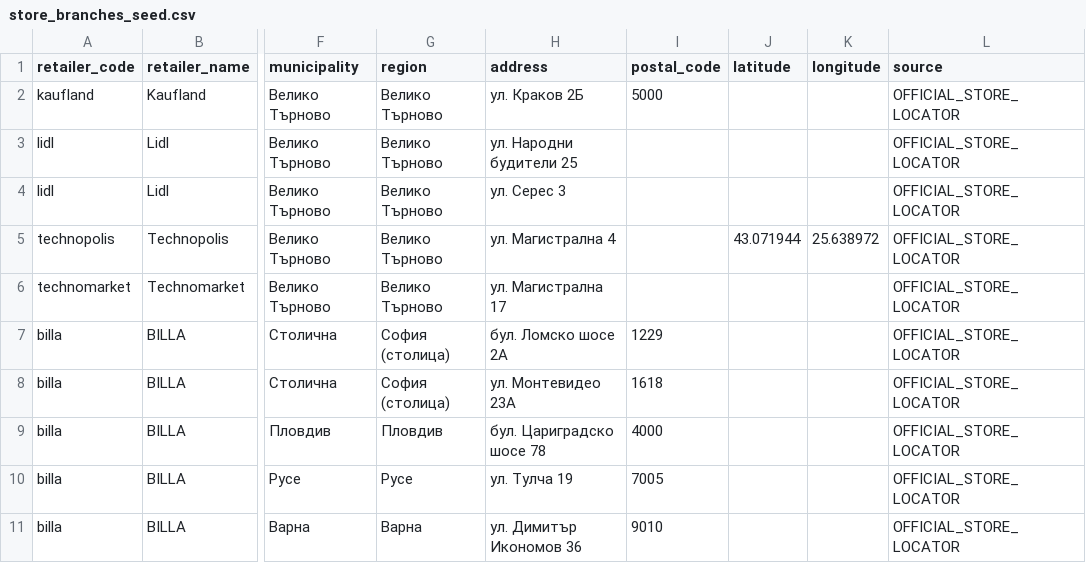
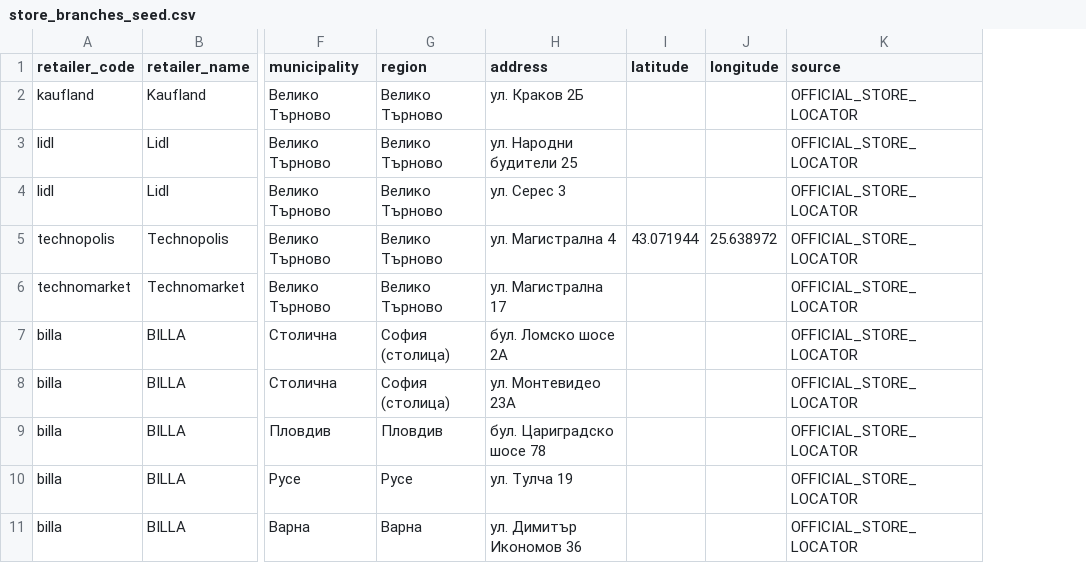
Before and after one commit to Per5on/spestoslav, a CSV file: data/store_branches_seed.csv, drawn as a sheet; only a part is shown, gaps mark what is left out; the diff names each change by its address in the sheet, - before the commit and + after, or states it on an @@ line.

```diff
--- a/data/store_branches_seed.csv
+++ b/data/store_branches_seed.csv
-column I (postal_code), rows 2-11: 5000 |  |  |  |  | 1229 | 1618 | 4000 | 7005 | 9010
```
Also changed, not shown: data/retailer_source_registry.csv, 34 other files.
